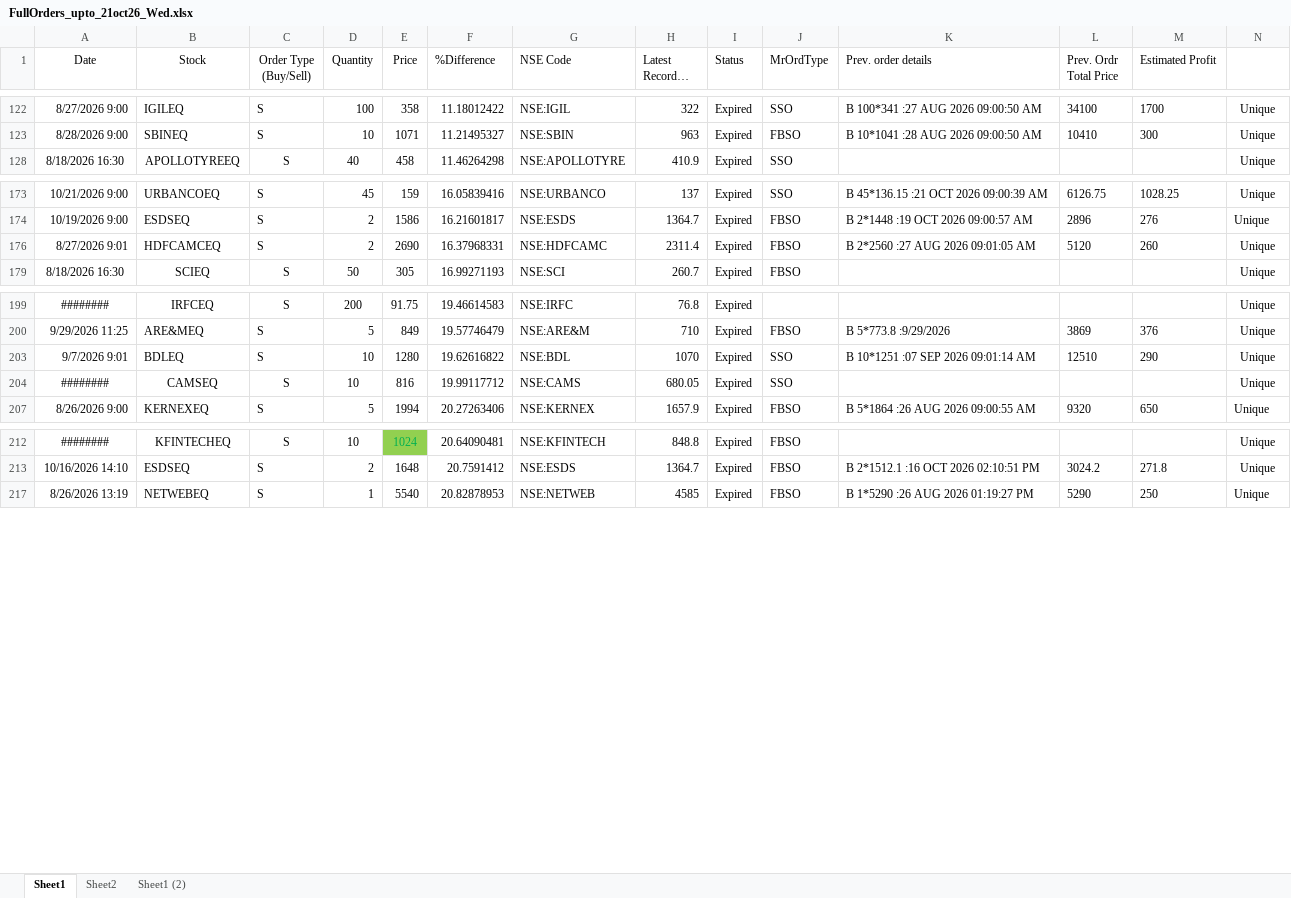
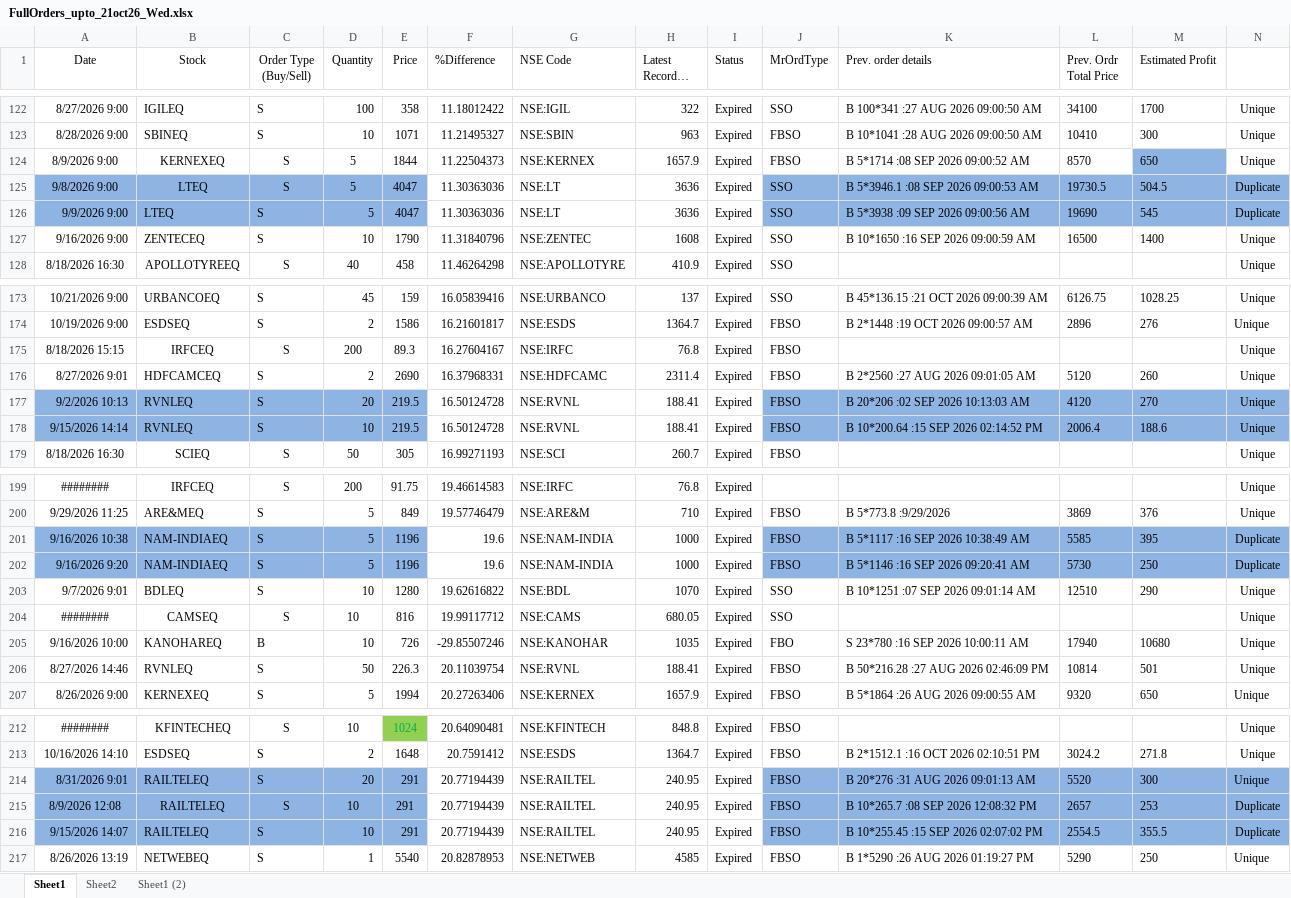
Before and after one commit to nandimrinal2006/stocks, an Excel workbook: ORDER_MGMT/regular_order_mgmt/order_files/FullOrders_upto_21oct26_Wed.xlsx, sheet Sheet1, drawn as a sheet; only a part is shown, gaps mark what is left out; long unchanged cells end in …; values as stored, in another font and other column widths than the file's, no borders; rows hold the shown columns only; the diff covers the shown part only; the diff names each change by its address in the sheet, - before the commit and + after, or states it on an @@ line.

```diff
--- a/ORDER_MGMT/regular_order_mgmt/order_files/FullOrders_upto_21oct26_Wed.xlsx (sheet Sheet1)
+++ b/ORDER_MGMT/regular_order_mgmt/order_files/FullOrders_upto_21oct26_Wed.xlsx (sheet Sheet1)
@@ row 124 unhidden: 8/9/2026 9:00 | KERNEXEQ | S | 5 | 1844 | 11.22504373 | NSE:KERNEX | 1657.9 | Expired | FBSO | B 5*1714 :08 SEP 2026 09:00:52 AM | 8570 | 650 | Unique @@
@@ row 125 unhidden: 9/8/2026 9:00 | LTEQ | S | 5 | 4047 | 11.30363036 | NSE:LT | 3636 | Expired | SSO | B 5*3946.1 :08 SEP 2026 09:00:53 AM | 19730.5 | 504.5 | Duplicate @@
@@ row 126 unhidden: 9/9/2026 9:00 | LTEQ | S | 5 | 4047 | 11.30363036 | NSE:LT | 3636 | Expired | SSO | B 5*3938 :09 SEP 2026 09:00:56 AM | 19690 | 545 | Duplicate @@
@@ row 127 unhidden: 9/16/2026 9:00 | ZENTECEQ | S | 10 | 1790 | 11.31840796 | NSE:ZENTEC | 1608 | Expired | SSO | B 10*1650 :16 SEP 2026 09:00:59 AM | 16500 | 1400 | Unique @@
@@ row 175 unhidden: 8/18/2026 15:15 | IRFCEQ | S | 200 | 89.3 | 16.27604167 | NSE:IRFC | 76.8 | Expired | FBSO |  |  |  | Unique @@
@@ row 177 unhidden: 9/2/2026 10:13 | RVNLEQ | S | 20 | 219.5 | 16.50124728 | NSE:RVNL | 188.41 | Expired | FBSO | B 20*206 :02 SEP 2026 10:13:03 AM | 4120 | 270 | Unique @@
@@ row 178 unhidden: 9/15/2026 14:14 | RVNLEQ | S | 10 | 219.5 | 16.50124728 | NSE:RVNL | 188.41 | Expired | FBSO | B 10*200.64 :15 SEP 2026 02:14:52 PM | 2006.4 | 188.6 | Unique @@
@@ row 201 unhidden: 9/16/2026 10:38 | NAM-INDIAEQ | S | 5 | 1196 | 19.6 | NSE:NAM-INDIA | 1000 | Expired | FBSO | B 5*1117 :16 SEP 2026 10:38:49 AM | 5585 | 395 | Duplicate @@
@@ row 202 unhidden: 9/16/2026 9:20 | NAM-INDIAEQ | S | 5 | 1196 | 19.6 | NSE:NAM-INDIA | 1000 | Expired | FBSO | B 5*1146 :16 SEP 2026 09:20:41 AM | 5730 | 250 | Duplicate @@
@@ row 205 unhidden: 9/16/2026 10:00 | KANOHAREQ | B | 10 | 726 | -29.85507246 | NSE:KANOHAR | 1035 | Expired | FBO | S 23*780 :16 SEP 2026 10:00:11 AM | 17940 | 10680 | Unique @@
@@ row 206 unhidden: 8/27/2026 14:46 | RVNLEQ | S | 50 | 226.3 | 20.11039754 | NSE:RVNL | 188.41 | Expired | FBSO | B 50*216.28 :27 AUG 2026 02:46:09 PM | 10814 | 501 | Unique @@
@@ row 214 unhidden: 8/31/2026 9:01 | RAILTELEQ | S | 20 | 291 | 20.77194439 | NSE:RAILTEL | 240.95 | Expired | FBSO | B 20*276 :31 AUG 2026 09:01:13 AM | 5520 | 300 | Unique @@
@@ row 215 unhidden: 8/9/2026 12:08 | RAILTELEQ | S | 10 | 291 | 20.77194439 | NSE:RAILTEL | 240.95 | Expired | FBSO | B 10*265.7 :08 SEP 2026 12:08:32 PM | 2657 | 253 | Duplicate @@
@@ row 216 unhidden: 9/15/2026 14:07 | RAILTELEQ | S | 10 | 291 | 20.77194439 | NSE:RAILTEL | 240.95 | Expired | FBSO | B 10*255.45 :15 SEP 2026 02:07:02 PM | 2554.5 | 355.5 | Duplicate @@
```
Also changed, not shown: 1 added row, 90 hidden or unhidden rows, 1 edited cell and cell formats elsewhere in this sheet, hidden cells.
